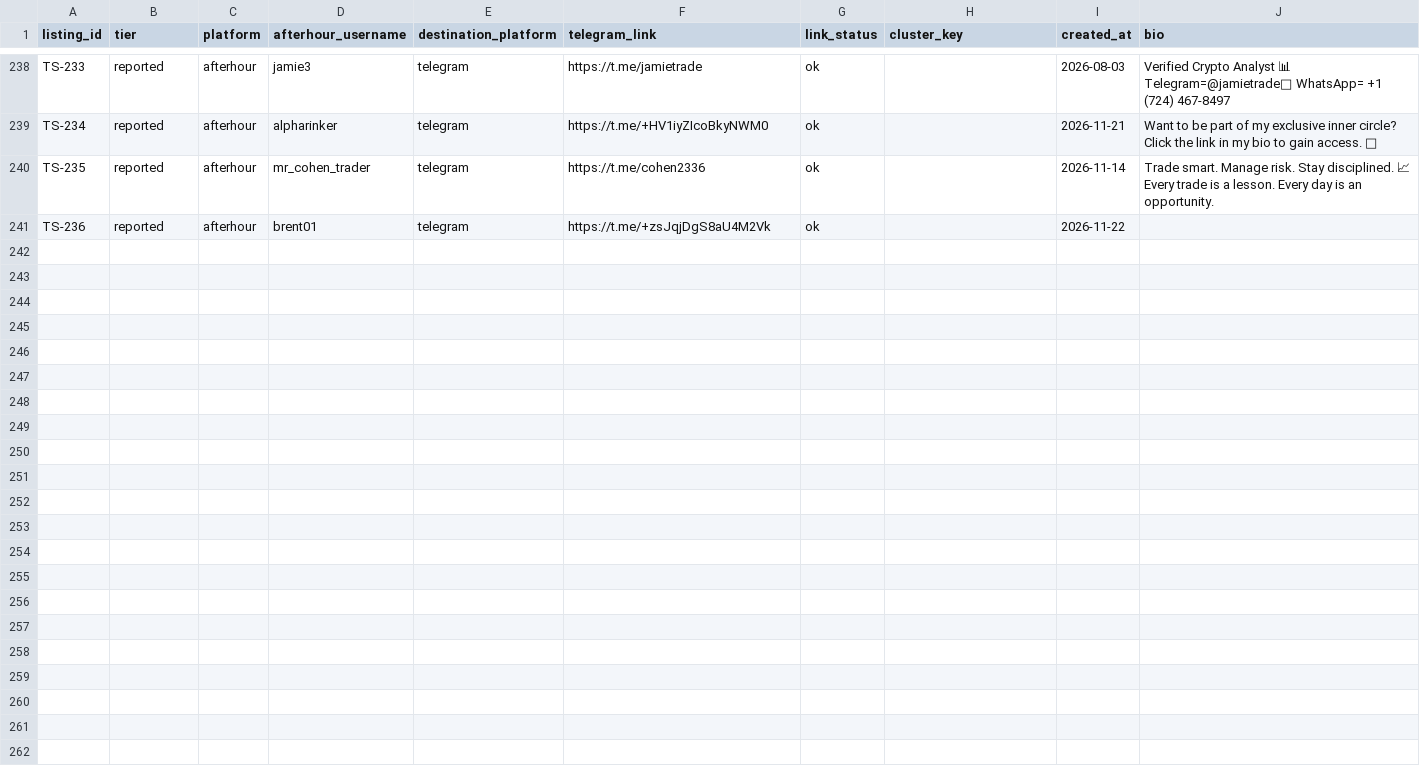
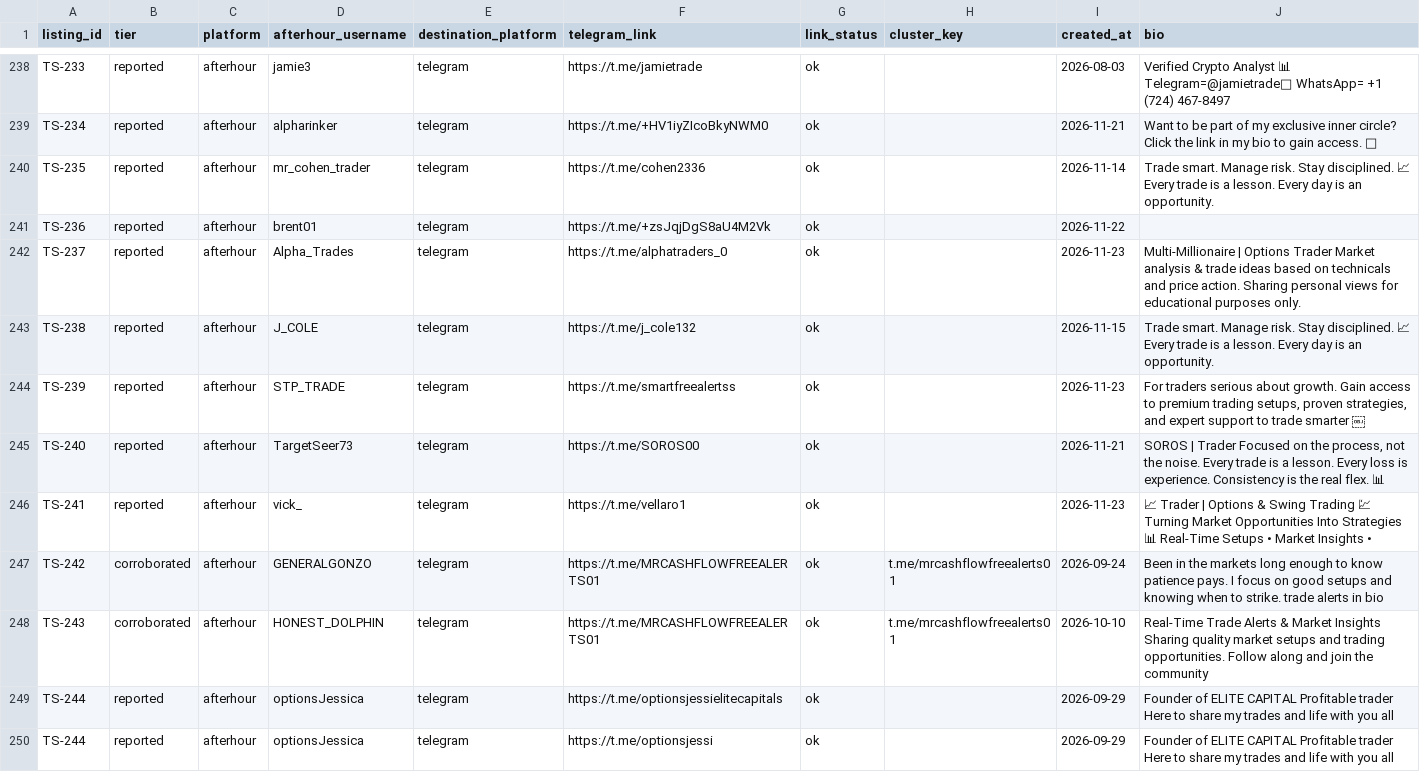
Before and after one commit to pathfinder10/telegramscammers, a CSV file: accounts.csv, drawn as a sheet; only a part is shown, gaps mark what is left out; the diff names each change by its address in the sheet, - before the commit and + after, or states it on an @@ line.

Commit message:
Afternoon scan 2026-11-23: add TS-237..TS-244; 244 accounts

```diff
--- a/accounts.csv
+++ b/accounts.csv
+row 242: TS-237 | reported | afterhour | Alpha_Trades | telegram | https://t.me/alphatraders_0 | ok |  | 2026-11-23 | Multi-Millionaire | Options Trader Market analysis & trade ideas based on technicals and price action. Sharing personal views for educational purposes only.
+row 243: TS-238 | reported | afterhour | J_COLE | telegram | https://t.me/j_cole132 | ok |  | 2026-11-15 | Trade smart. Manage risk. Stay disciplined. 📈 Every trade is a lesson. Every day is an opportunity.
+row 244: TS-239 | reported | afterhour | STP_TRADE | telegram | https://t.me/smartfreealertss | ok |  | 2026-11-23 | For traders serious about growth. Gain access to premium trading setups, proven strategies, and expert support to trade smarter ￼
+row 245: TS-240 | reported | afterhour | TargetSeer73 | telegram | https://t.me/SOROS00 | ok |  | 2026-11-21 | SOROS | Trader Focused on the process, not the noise. Every trade is a lesson. Every loss is experience. Consistency is the real flex. 📊
+row 246: TS-241 | reported | afterhour | vick_ | telegram | https://t.me/vellaro1 | ok |  | 2026-11-23 | 📈 Trader | Options & Swing Trading 💹 Turning Market Opportunities Into Strategies 📊 Real-Time Setups • Market Insights •
+row 247: TS-242 | corroborated | afterhour | GENERALGONZO | telegram | https://t.me/MRCASHFLOWFREEALERTS01 | ok | t.me/mrcashflowfreealerts01 | 2026-09-24 | Been in the markets long enough to know patience pays. I focus on good setups and knowing when to strike. trade alerts in bio
+row 248: TS-243 | corroborated | afterhour | HONEST_DOLPHIN | telegram | https://t.me/MRCASHFLOWFREEALERTS01 | ok | t.me/mrcashflowfreealerts01 | 2026-10-10 | Real-Time Trade Alerts & Market Insights Sharing quality market setups and trading opportunities. Follow along and join the community
+row 249: TS-244 | reported | afterhour | optionsJessica | telegram | https://t.me/optionsjessielitecapitals | ok |  | 2026-09-29 | Founder of ELITE CAPITAL Profitable trader Here to share my trades and life with you all
+row 250: TS-244 | reported | afterhour | optionsJessica | telegram | https://t.me/optionsjessi | ok |  | 2026-09-29 | Founder of ELITE CAPITAL Profitable trader Here to share my trades and life with you all
```
Also changed, not shown: 5 other files.
